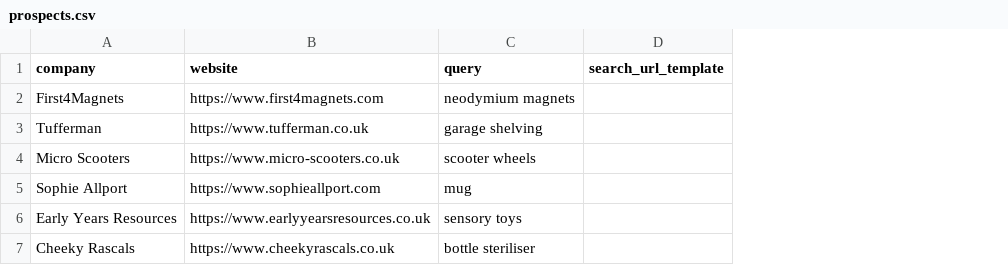
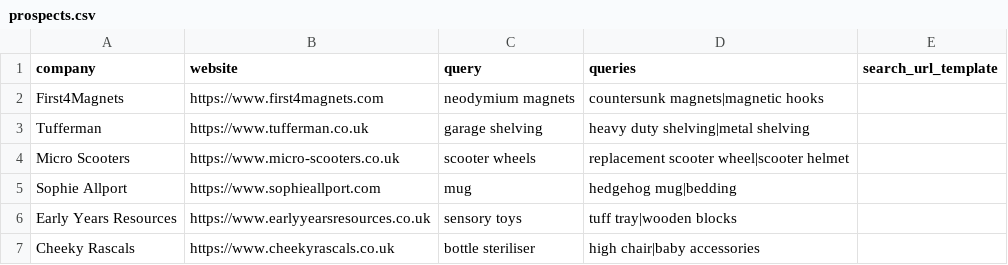
Before and after one commit to JacobRemarkable/searchandmerch, a CSV file: prospects.csv, drawn as a sheet; the diff names each change by its address in the sheet, - before the commit and + after, or states it on an @@ line.

Commit message:
Upgrade website auditor to v2

```diff
--- a/prospects.csv
+++ b/prospects.csv
+column D (queries), rows 2-7: countersunk magnets|magnetic hooks | heavy duty shelving|metal shelving | replacement scooter wheel|scooter helmet | hedgehog mug|bedding | tuff tray|wooden blocks | high chair|baby accessories
```
Also changed, not shown: 7 other files.
